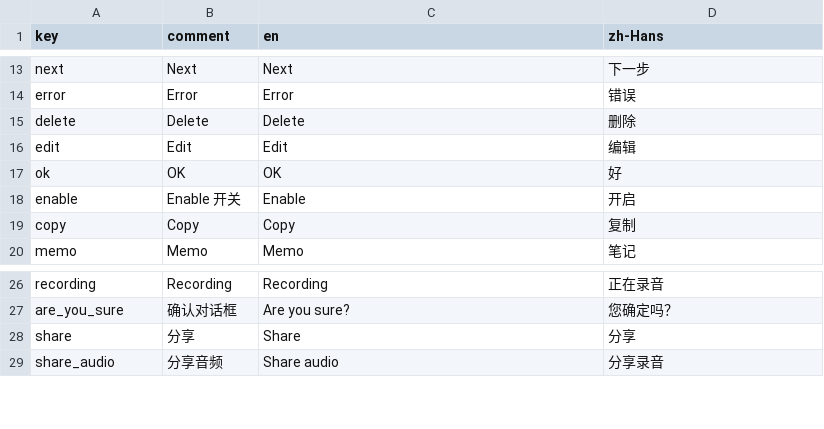
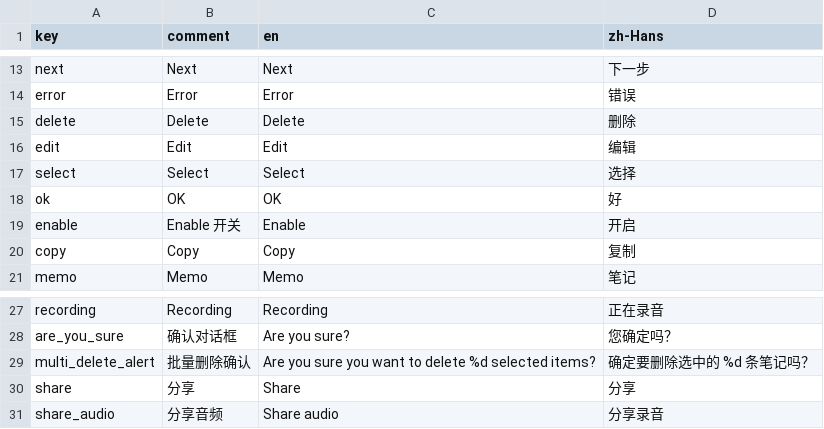
Before and after one commit to duxins/alog, a CSV file: Localizable.csv, drawn as a sheet; only a part is shown, gaps mark what is left out; the diff names each change by its address in the sheet, - before the commit and + after, or states it on an @@ line.

```diff
--- a/Localizable.csv
+++ b/Localizable.csv
+row 17: select | Select | Select | 选择
+row 29: multi_delete_alert | 批量删除确认 | Are you sure you want to delete %d selected items? | 确定要删除选中的 %d 条笔记吗？
```
Also changed, not shown: 7 other files.
